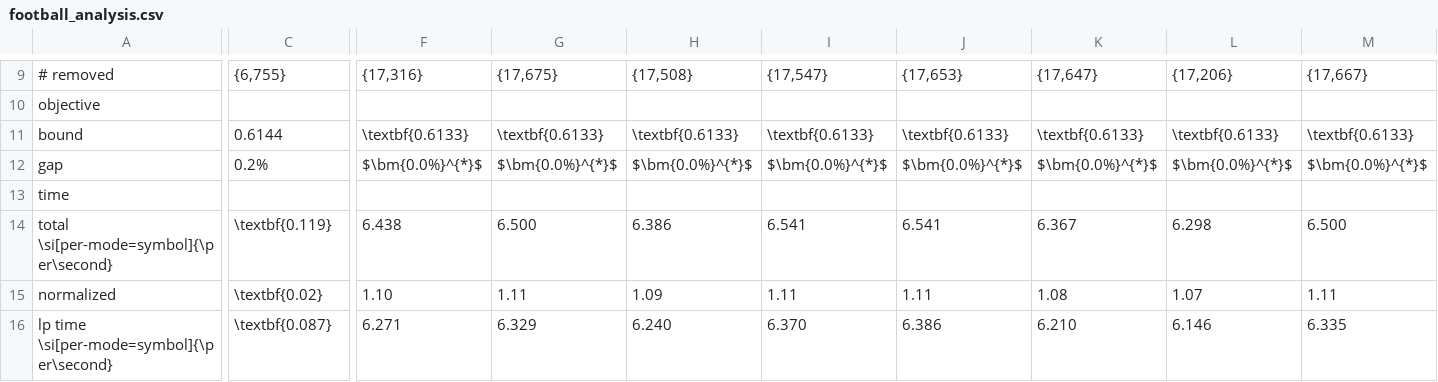
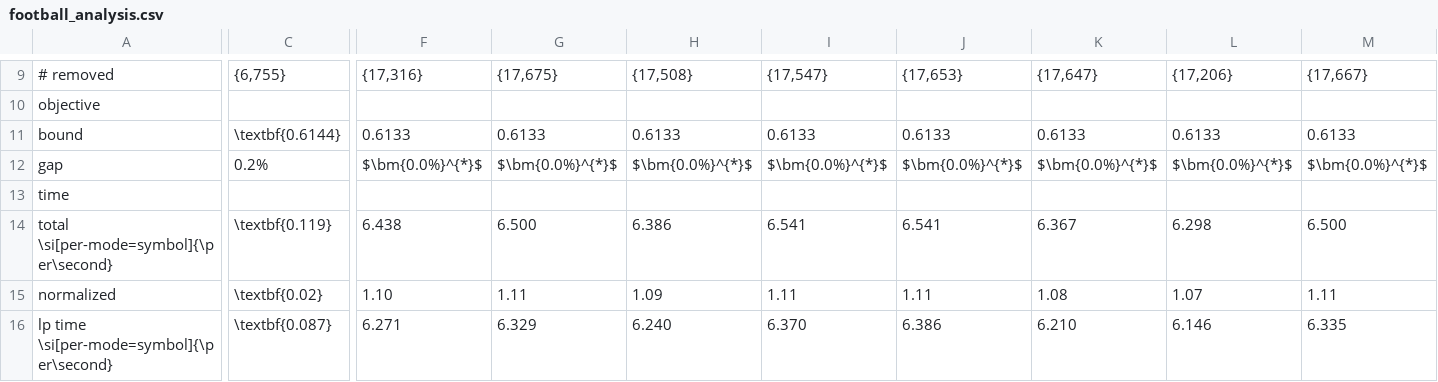
Before and after one commit to MaximilianMoeller/cliqpart, a CSV file: analysis/analysisCSVs/football_analysis.csv, drawn as a sheet; only a part is shown, gaps mark what is left out; the diff covers the shown part only; the diff names each change by its address in the sheet, - before the commit and + after, or states it on an @@ line.

```diff
--- a/analysis/analysisCSVs/football_analysis.csv
+++ b/analysis/analysisCSVs/football_analysis.csv
-C11: 0.6144
+C11: \textbf{0.6144}
-F11: \textbf{0.6133}
+F11: 0.6133
-G11: \textbf{0.6133}
+G11: 0.6133
-H11: \textbf{0.6133}
+H11: 0.6133
-I11: \textbf{0.6133}
+I11: 0.6133
-J11: \textbf{0.6133}
+J11: 0.6133
-K11: \textbf{0.6133}
+K11: 0.6133
-L11: \textbf{0.6133}
+L11: 0.6133
-M11: \textbf{0.6133}
+M11: 0.6133
```
Also changed, not shown: 4 edited cells elsewhere in this file, analysis/analysisCSVs/dolphins_analysis.csv, analysis/analysisCSVs/lesmis_analysis.csv, 30 other files.
